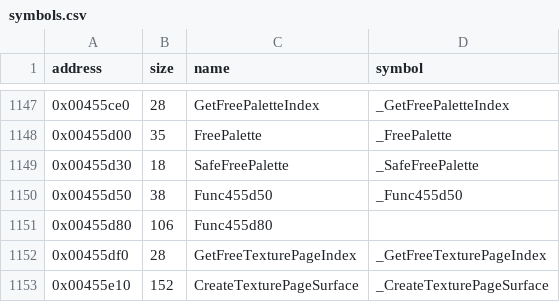
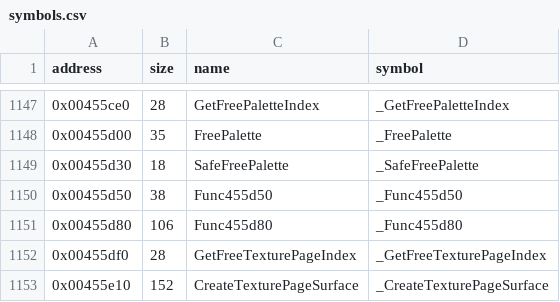
Before and after one commit to LostArtefacts/tr02, a CSV file: config/symbols.csv, drawn as a sheet; only a part is shown, gaps mark what is left out.

Commit message:
Decompile Func455d80 (0x455d80)

```diff
--- a/config/symbols.csv
+++ b/config/symbols.csv
@@ -1150,3 +1150,3 @@ address,size,name,symbol
 0x00455d50,38,Func455d50,_Func455d50
-0x00455d80,106,Func455d80,
+0x00455d80,106,Func455d80,_Func455d80
 0x00455df0,28,GetFreeTexturePageIndex,_GetFreeTexturePageIndex
```
Also changed, not shown: 2 other files.
